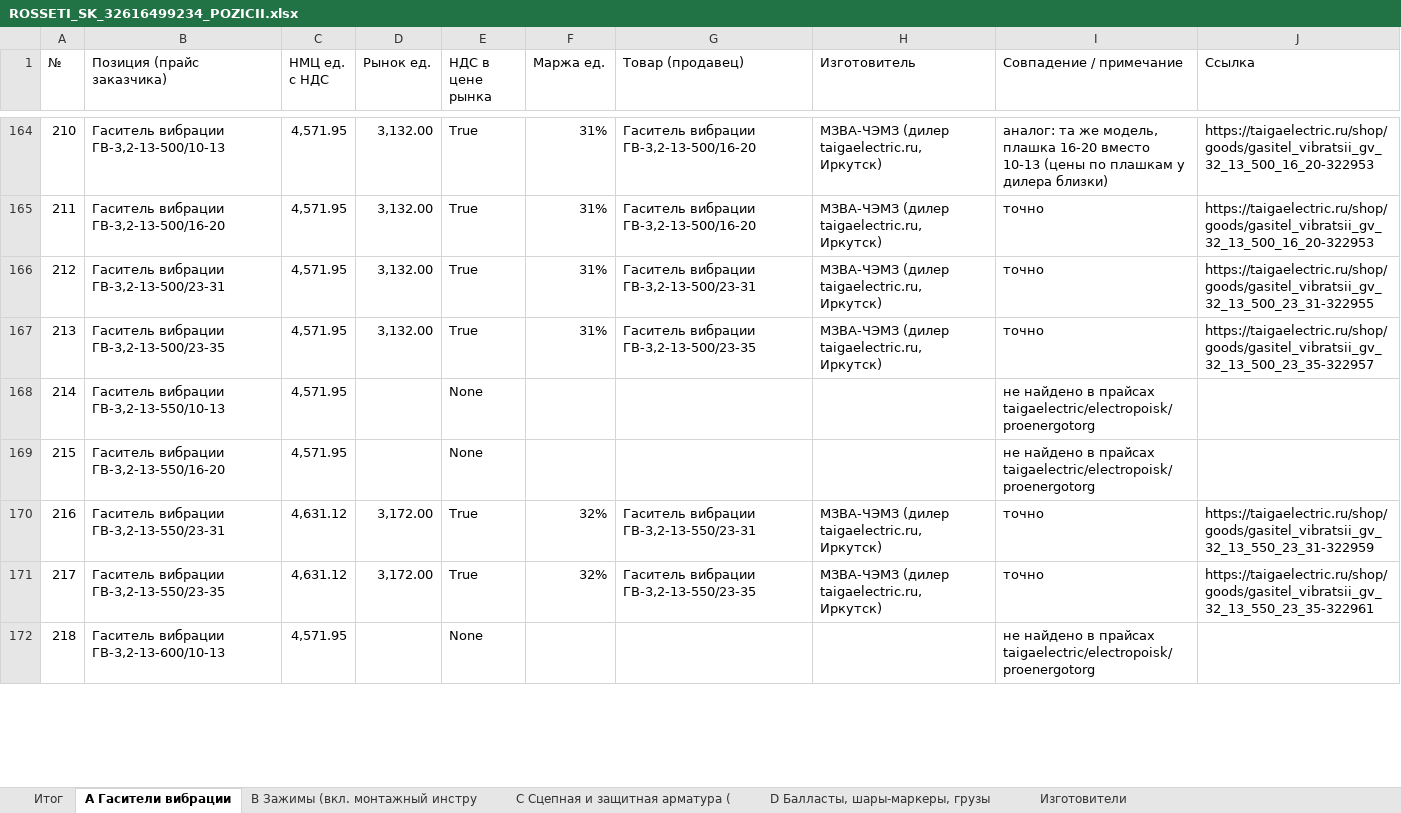
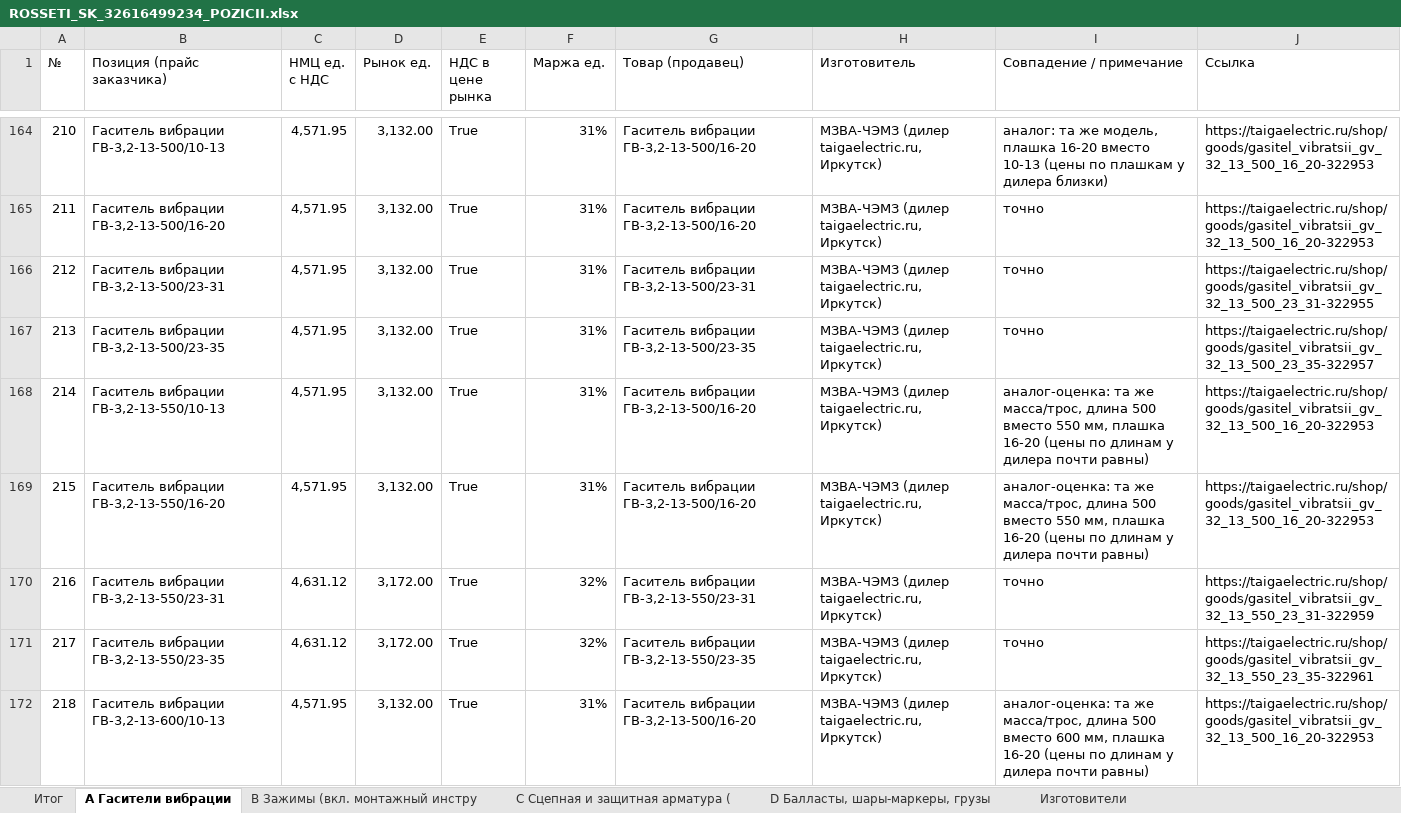
Before and after one commit to arorlov93/Tender-RUS-, an Excel workbook: ROSSETI_SK_32616499234_POZICII.xlsx, sheet A Гасители вибрации, drawn as a sheet; only a part is shown, gaps mark what is left out; values as stored, in another font and other column widths than the file's, no cell formats; the diff covers the shown part only; the diff names each change by its address in the sheet, - before the commit and + after, or states it on an @@ line.

```diff
--- a/ROSSETI_SK_32616499234_POZICII.xlsx (sheet A Гасители вибрации)
+++ b/ROSSETI_SK_32616499234_POZICII.xlsx (sheet A Гасители вибрации)
-D168:D169 (Рынок ед.): (empty)
+D168:D169 (Рынок ед.): 3,132.00
-E168:E169 (НДС в цене рынка): None
+E168:E169 (НДС в цене рынка): True
-F168:F169 (Маржа ед.): (empty)
+F168:F169 (Маржа ед.): 31%
-G168:G169 (Товар (продавец)): (empty)
+G168:G169 (Товар (продавец)): Гаситель вибрации ГВ-3,2-13-500/16-20
-H168:H169 (Изготовитель): (empty)
+H168:H169 (Изготовитель): МЗВА-ЧЭМЗ (дилер taigaelectric.ru, Иркутск)
-I168:I169 (Совпадение / примечание): не найдено в прайсах taigaelectric/electropoisk/proenergotorg
+I168:I169 (Совпадение / примечание): аналог-оценка: та же масса/трос, длина 500 вместо 550 мм, плашка 16-20 (цены по длинам у дилера почти равны)
-J168:J169 (Ссылка): (empty)
+J168:J169 (Ссылка): https://taigaelectric.ru/shop/goods/gasitel_vibratsii_gv_32_13_500_16_20-322953
-D172 (Рынок ед.): (empty)
+D172 (Рынок ед.): 3,132.00
-E172 (НДС в цене рынка): None
+E172 (НДС в цене рынка): True
-F172 (Маржа ед.): (empty)
+F172 (Маржа ед.): 31%
-G172 (Товар (продавец)): (empty)
+G172 (Товар (продавец)): Гаситель вибрации ГВ-3,2-13-500/16-20
-H172 (Изготовитель): (empty)
+H172 (Изготовитель): МЗВА-ЧЭМЗ (дилер taigaelectric.ru, Иркутск)
-I172 (Совпадение / примечание): не найдено в прайсах taigaelectric/electropoisk/proenergotorg
+I172 (Совпадение / примечание): аналог-оценка: та же масса/трос, длина 500 вместо 600 мм, плашка 16-20 (цены по длинам у дилера почти равны)
-J172 (Ссылка): (empty)
+J172 (Ссылка): https://taigaelectric.ru/shop/goods/gasitel_vibratsii_gv_32_13_500_16_20-322953
```
Also changed, not shown: 402 edited cells elsewhere in this sheet, sheet Изготовители, sheet Итог, cell formats, 2 other files.
